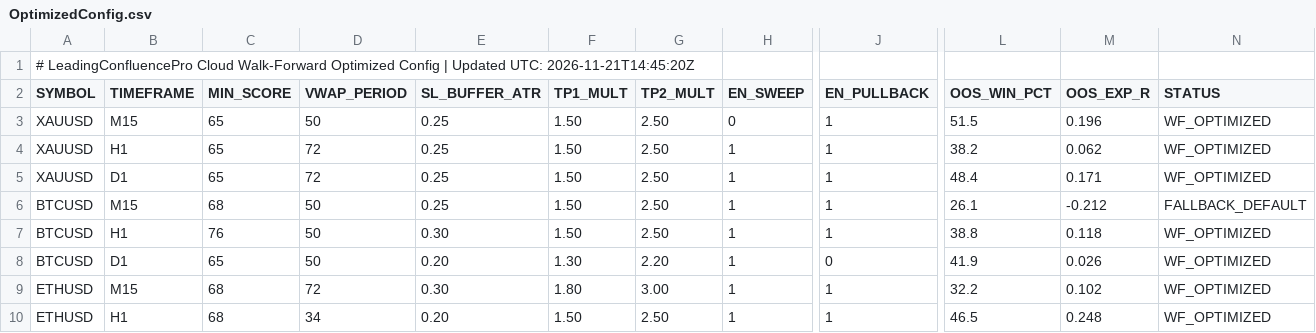
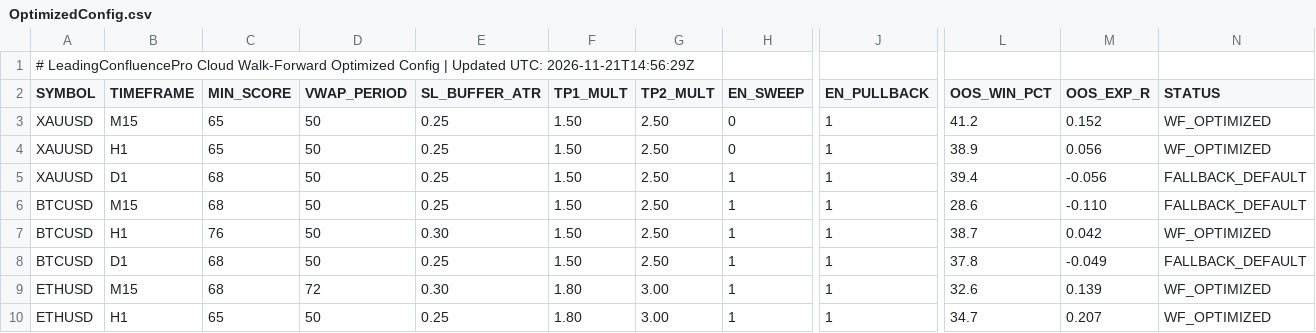
Before and after one commit to gamehotspot62/mt5-leading-confluence-cloud, a CSV file: data/OptimizedConfig.csv, drawn as a sheet; only a part is shown, gaps mark what is left out; the diff covers the shown part only; the diff names each change by its address in the sheet, - before the commit and + after, or states it on an @@ line.

```diff
--- a/data/OptimizedConfig.csv
+++ b/data/OptimizedConfig.csv
-A1 (SYMBOL): …Updated UTC: 2026-11-21T14:45:20Z
+A1 (SYMBOL): …Updated UTC: 2026-11-21T14:56:29Z
-L3 (OOS_WIN_PCT): 51.5
+L3 (OOS_WIN_PCT): 41.2
-M3 (OOS_EXP_R): 0.196
+M3 (OOS_EXP_R): 0.152
-D4:D5 (VWAP_PERIOD): 72
+D4:D5 (VWAP_PERIOD): 50
-H4 (EN_SWEEP): 1
+H4 (EN_SWEEP): 0
-L4 (OOS_WIN_PCT): 38.2
+L4 (OOS_WIN_PCT): 38.9
-M4 (OOS_EXP_R): 0.062
+M4 (OOS_EXP_R): 0.056
-C5 (MIN_SCORE): 65
+C5 (MIN_SCORE): 68
-L5 (OOS_WIN_PCT): 48.4
+L5 (OOS_WIN_PCT): 39.4
-M5 (OOS_EXP_R): 0.171
+M5 (OOS_EXP_R): -0.056
-N5 (STATUS): WF_OPTIMIZED
+N5 (STATUS): FALLBACK_DEFAULT
-L6 (OOS_WIN_PCT): 26.1
+L6 (OOS_WIN_PCT): 28.6
-M6 (OOS_EXP_R): -0.212
+M6 (OOS_EXP_R): -0.110
-L7 (OOS_WIN_PCT): 38.8
+L7 (OOS_WIN_PCT): 38.7
-M7 (OOS_EXP_R): 0.118
+M7 (OOS_EXP_R): 0.042
-C8 (MIN_SCORE): 65
+C8 (MIN_SCORE): 68
-E8 (SL_BUFFER_ATR): 0.20
+E8 (SL_BUFFER_ATR): 0.25
-F8 (TP1_MULT): 1.30
+F8 (TP1_MULT): 1.50
-G8 (TP2_MULT): 2.20
+G8 (TP2_MULT): 2.50
-J8 (EN_PULLBACK): 0
+J8 (EN_PULLBACK): 1
-L8 (OOS_WIN_PCT): 41.9
+L8 (OOS_WIN_PCT): 37.8
-M8 (OOS_EXP_R): 0.026
+M8 (OOS_EXP_R): -0.049
-N8 (STATUS): WF_OPTIMIZED
+N8 (STATUS): FALLBACK_DEFAULT
-L9 (OOS_WIN_PCT): 32.2
+L9 (OOS_WIN_PCT): 32.6
-M9 (OOS_EXP_R): 0.102
+M9 (OOS_EXP_R): 0.139
-C10 (MIN_SCORE): 68
+C10 (MIN_SCORE): 65
-D10 (VWAP_PERIOD): 34
+D10 (VWAP_PERIOD): 50
-E10 (SL_BUFFER_ATR): 0.20
+E10 (SL_BUFFER_ATR): 0.25
-F10 (TP1_MULT): 1.50
+F10 (TP1_MULT): 1.80
-G10 (TP2_MULT): 2.50
+G10 (TP2_MULT): 3.00
-L10 (OOS_WIN_PCT): 46.5
+L10 (OOS_WIN_PCT): 34.7
-M10 (OOS_EXP_R): 0.248
+M10 (OOS_EXP_R): 0.207
```
Also changed, not shown: 88 edited cells elsewhere in this file, data/MLModelWeights.csv, data/MacroFlowBias.csv, 3 other files.
